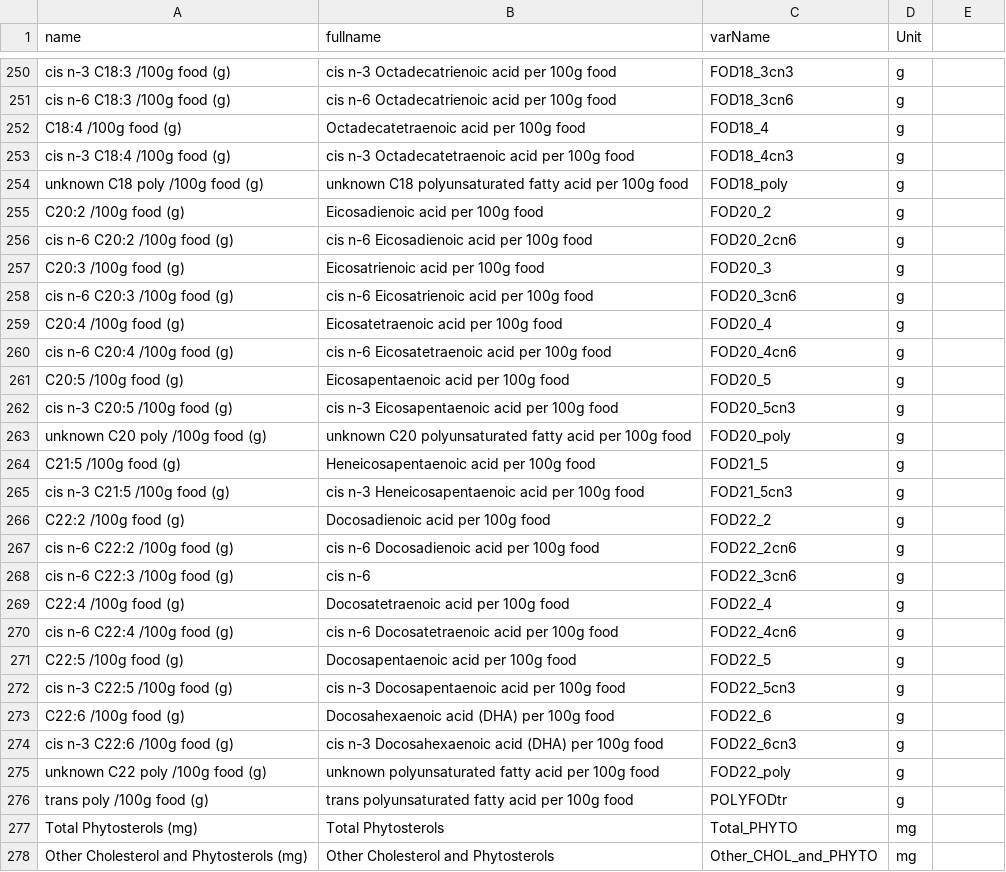
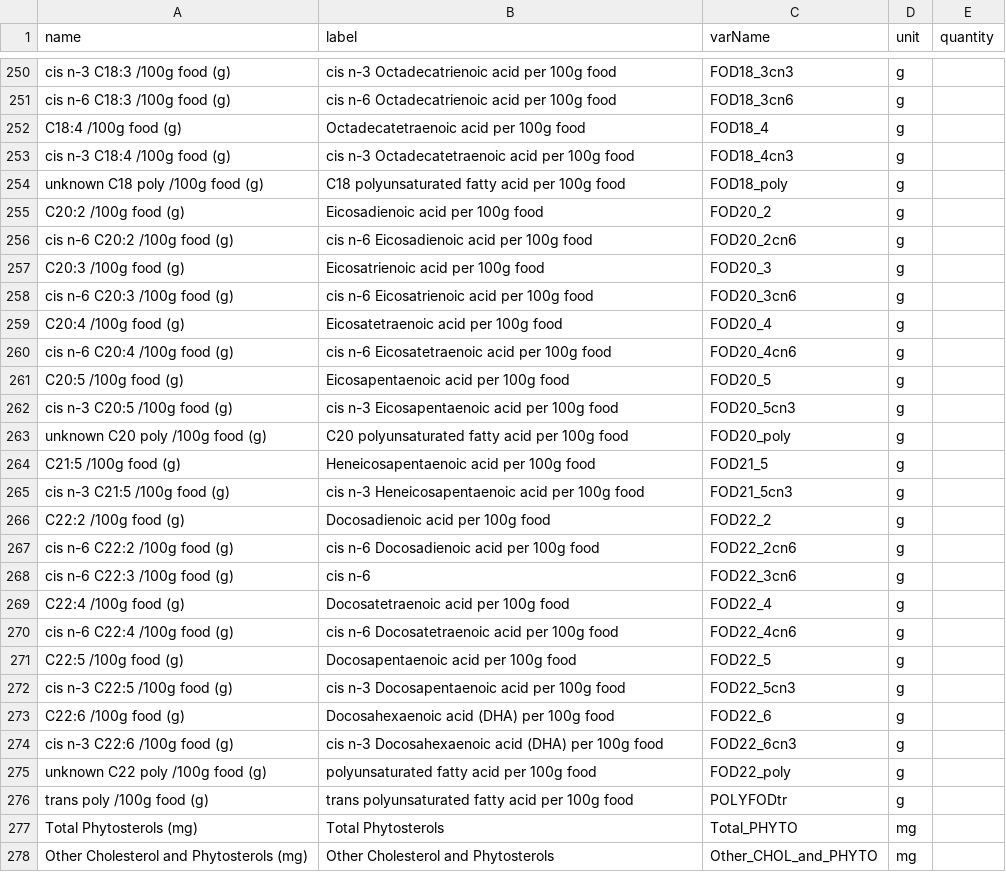
Before and after one commit to joaocjesus/cofid2csv, a CSV file: columnNames.csv, drawn as a sheet; only a part is shown, gaps mark what is left out; the diff covers the shown part only.

Commit message:
Tweaked column names and removed 'unknown' word

```diff
--- a/columnNames.csv
+++ b/columnNames.csv
@@ -1 +1 @@
-name,fullname,varName,Unit
+name,label,varName,unit,quantity
@@ -254 +254 @@ cis n-3 C18:4 /100g food (g),cis n-3 Octadecatetraenoic acid per 100g food,FOD18
-unknown C18 poly /100g food (g),unknown C18 polyunsaturated fatty acid per 100g food,FOD18_poly,g
+unknown C18 poly /100g food (g),C18 polyunsaturated fatty acid per 100g food,FOD18_poly,g,
@@ -263 +263 @@ cis n-3 C20:5 /100g food (g),cis n-3 Eicosapentaenoic acid per 100g food,FOD20_5
-unknown C20 poly /100g food (g),unknown C20 polyunsaturated fatty acid per 100g food,FOD20_poly,g
+unknown C20 poly /100g food (g),C20 polyunsaturated fatty acid per 100g food,FOD20_poly,g,
@@ -275 +275 @@ cis n-3 C22:6 /100g food (g),cis n-3 Docosahexaenoic acid (DHA) per 100g food,FO
-unknown C22 poly /100g food (g),unknown polyunsaturated fatty acid per 100g food,FOD22_poly,g
+unknown C22 poly /100g food (g),polyunsaturated fatty acid per 100g food,FOD22_poly,g,
```
Also changed, not shown: 5 edited cells elsewhere in this file.
